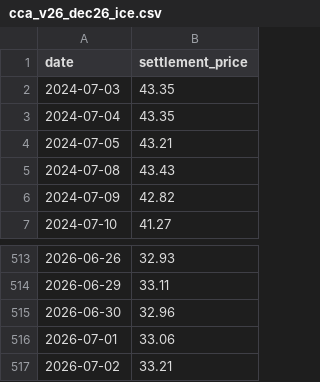
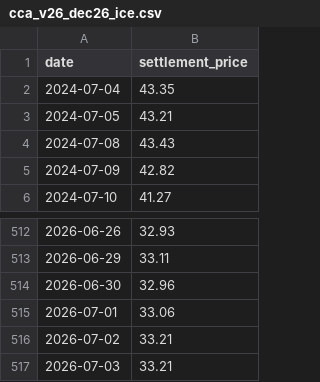
Before and after one commit to emlab-ucsb/CACT_prices, a CSV file: figure/input/cca_v26_dec26_ice.csv, drawn as a sheet; only a part is shown, gaps mark what is left out.

```diff
--- a/figure/input/cca_v26_dec26_ice.csv
+++ b/figure/input/cca_v26_dec26_ice.csv
@@ -1,3 +1,2 @@
 date,settlement_price
-"2024-07-03",43.35
 "2024-07-04",43.35
@@ -517 +516,2 @@ date,settlement_price
 "2026-07-02",33.21
+"2026-07-03",33.21
```
